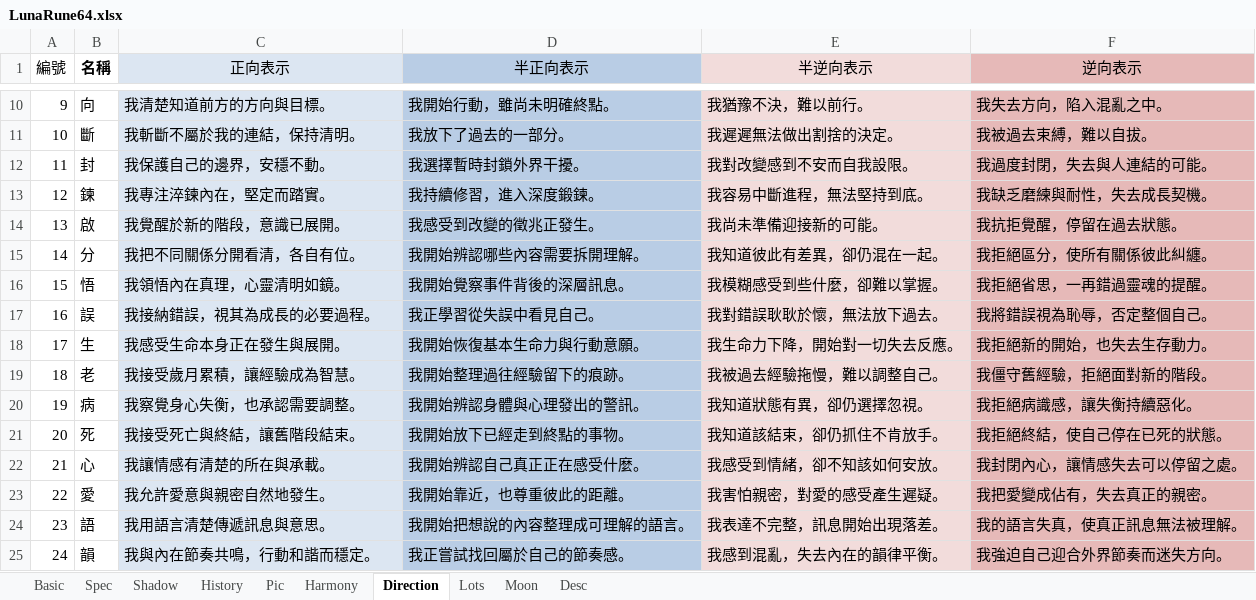
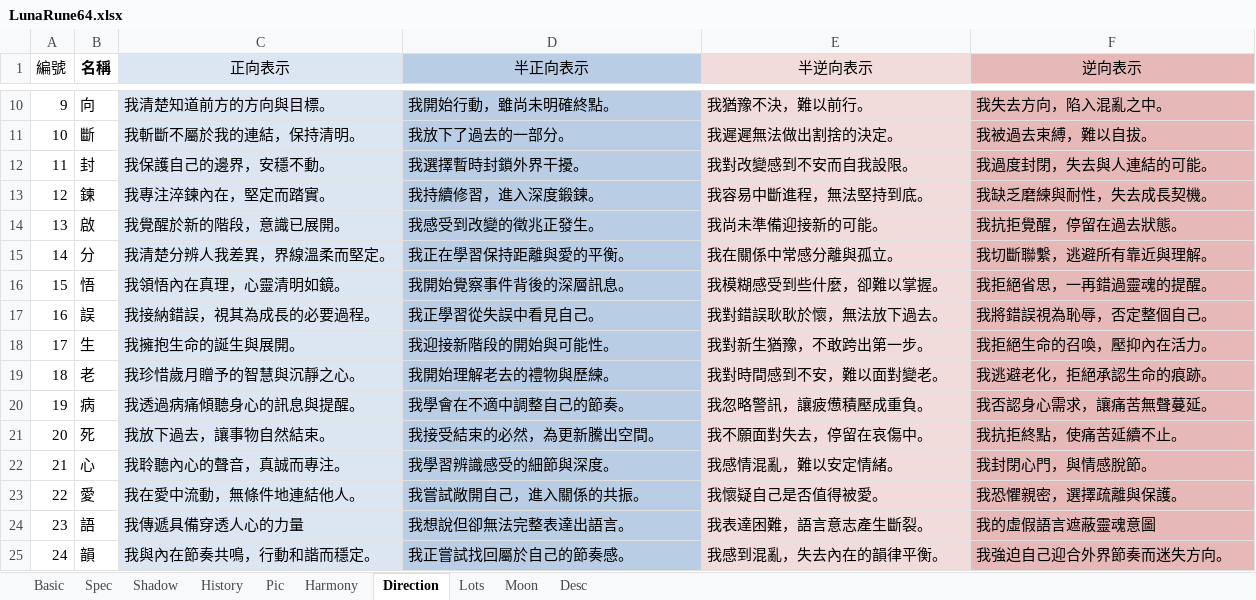
Before and after one commit to EsotericVerse/moon-runes-pwa, an Excel workbook: LunaRune64.xlsx, sheet Direction, drawn as a sheet; only a part is shown, gaps mark what is left out; values as stored, in another font and other column widths than the file's, no borders; table styles not drawn; 1 other sheet too large or unreadable and not compared; the diff covers the shown part only; the diff names each change by its address in the sheet, - before the commit and + after, or states it on an @@ line.

```diff
--- a/LunaRune64.xlsx (sheet Direction)
+++ b/LunaRune64.xlsx (sheet Direction)
-C15 (正向表示): 我把不同關係分開看清，各自有位。
+C15 (正向表示): 我清楚分辨人我差異，界線溫柔而堅定。
-D15 (半正向表示): 我開始辨認哪些內容需要拆開理解。
+D15 (半正向表示): 我正在學習保持距離與愛的平衡。
-E15 (半逆向表示): 我知道彼此有差異，卻仍混在一起。
+E15 (半逆向表示): 我在關係中常感分離與孤立。
-F15 (逆向表示): 我拒絕區分，使所有關係彼此糾纏。
+F15 (逆向表示): 我切斷聯繫，逃避所有靠近與理解。
-C18 (正向表示): 我感受生命本身正在發生與展開。
+C18 (正向表示): 我擁抱生命的誕生與展開。
-D18 (半正向表示): 我開始恢復基本生命力與行動意願。
+D18 (半正向表示): 我迎接新階段的開始與可能性。
-E18 (半逆向表示): 我生命力下降，開始對一切失去反應。
+E18 (半逆向表示): 我對新生猶豫，不敢跨出第一步。
-F18 (逆向表示): 我拒絕新的開始，也失去生存動力。
+F18 (逆向表示): 我拒絕生命的召喚，壓抑內在活力。
-C19 (正向表示): 我接受歲月累積，讓經驗成為智慧。
+C19 (正向表示): 我珍惜歲月贈予的智慧與沉靜之心。
-D19 (半正向表示): 我開始整理過往經驗留下的痕跡。
+D19 (半正向表示): 我開始理解老去的禮物與歷練。
-E19 (半逆向表示): 我被過去經驗拖慢，難以調整自己。
+E19 (半逆向表示): 我對時間感到不安，難以面對變老。
-F19 (逆向表示): 我僵守舊經驗，拒絕面對新的階段。
+F19 (逆向表示): 我逃避老化，拒絕承認生命的痕跡。
-C20 (正向表示): 我察覺身心失衡，也承認需要調整。
+C20 (正向表示): 我透過病痛傾聽身心的訊息與提醒。
-D20 (半正向表示): 我開始辨認身體與心理發出的警訊。
+D20 (半正向表示): 我學會在不適中調整自己的節奏。
-E20 (半逆向表示): 我知道狀態有異，卻仍選擇忽視。
+E20 (半逆向表示): 我忽略警訊，讓疲憊積壓成重負。
-F20 (逆向表示): 我拒絕病識感，讓失衡持續惡化。
+F20 (逆向表示): 我否認身心需求，讓痛苦無聲蔓延。
-C21 (正向表示): 我接受死亡與終結，讓舊階段結束。
+C21 (正向表示): 我放下過去，讓事物自然結束。
-D21 (半正向表示): 我開始放下已經走到終點的事物。
+D21 (半正向表示): 我接受結束的必然，為更新騰出空間。
-E21 (半逆向表示): 我知道該結束，卻仍抓住不肯放手。
+E21 (半逆向表示): 我不願面對失去，停留在哀傷中。
-F21 (逆向表示): 我拒絕終結，使自己停在已死的狀態。
+F21 (逆向表示): 我抗拒終點，使痛苦延續不止。
-C22 (正向表示): 我讓情感有清楚的所在與承載。
+C22 (正向表示): 我聆聽內心的聲音，真誠而專注。
-D22 (半正向表示): 我開始辨認自己真正正在感受什麼。
+D22 (半正向表示): 我學習辨識感受的細節與深度。
-E22 (半逆向表示): 我感受到情緒，卻不知該如何安放。
+E22 (半逆向表示): 我感情混亂，難以安定情緒。
-F22 (逆向表示): 我封閉內心，讓情感失去可以停留之處。
+F22 (逆向表示): 我封閉心門，與情感脫節。
-C23 (正向表示): 我允許愛意與親密自然地發生。
+C23 (正向表示): 我在愛中流動，無條件地連結他人。
-D23 (半正向表示): 我開始靠近，也尊重彼此的距離。
+D23 (半正向表示): 我嘗試敞開自己，進入關係的共振。
-E23 (半逆向表示): 我害怕親密，對愛的感受產生遲疑。
+E23 (半逆向表示): 我懷疑自己是否值得被愛。
-F23 (逆向表示): 我把愛變成佔有，失去真正的親密。
+F23 (逆向表示): 我恐懼親密，選擇疏離與保護。
-C24 (正向表示): 我用語言清楚傳遞訊息與意思。
+C24 (正向表示): 我傳遞具備穿透人心的力量
-D24 (半正向表示): 我開始把想說的內容整理成可理解的語言。
+D24 (半正向表示): 我想說但卻無法完整表達出語言。
-E24 (半逆向表示): 我表達不完整，訊息開始出現落差。
+E24 (半逆向表示): 我表達困難，語言意志產生斷裂。
-F24 (逆向表示): 我的語言失真，使真正訊息無法被理解。
+F24 (逆向表示): 我的虛假語言遮蔽靈魂意圖
```
Also changed, not shown: 152 edited cells elsewhere in this sheet, sheet Lots, sheet Shadow, sheet Harmony, sheet Basic, sheet Spec, sheet Desc, 2 more sheets.
